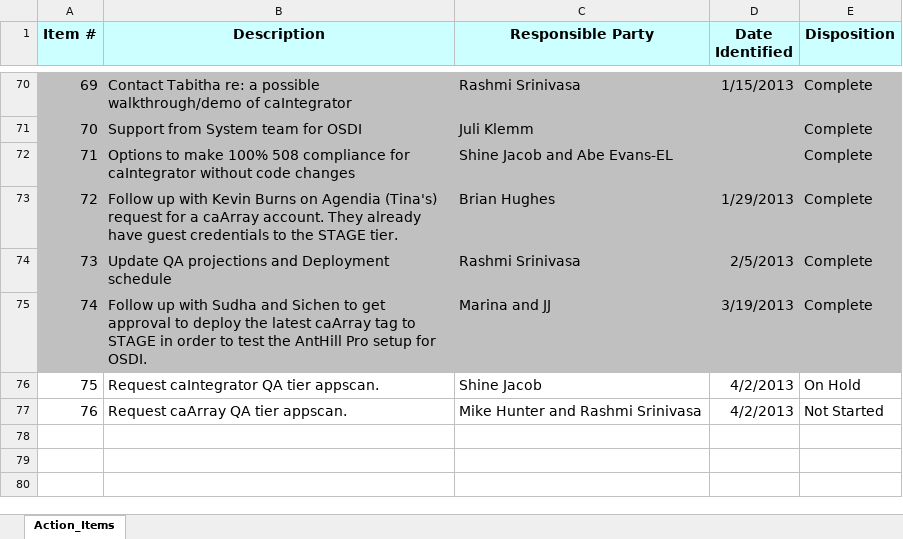
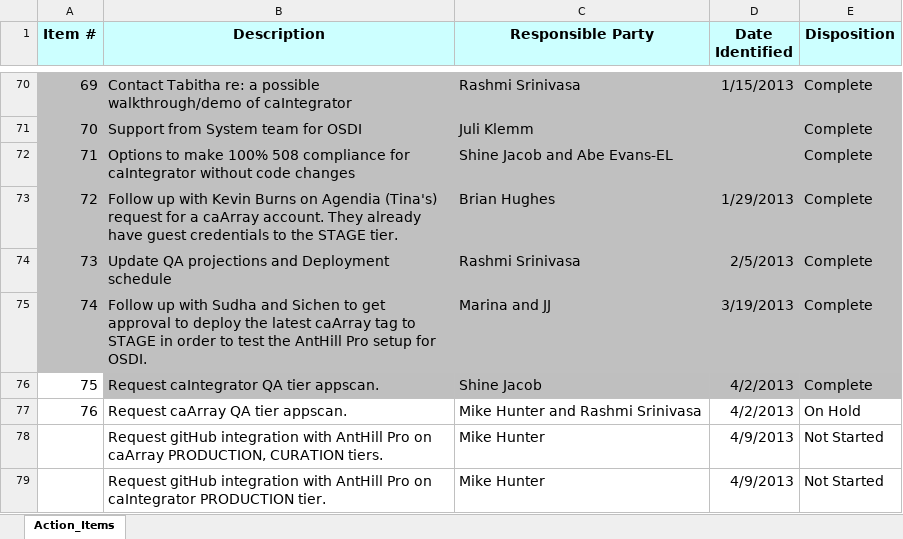
Before and after one commit to NCIP/caarray-docs, an Excel workbook: project_management/caArray_caIntegrator_Action_Items.xlsx, sheet Action_Items, drawn as a sheet; only a part is shown, gaps mark what is left out; values as stored, in another font and other column widths than the file's, no borders; the diff names each change by its address in the sheet, - before the commit and + after, or states it on an @@ line.

```diff
--- a/project_management/caArray_caIntegrator_Action_Items.xlsx (sheet Action_Items)
+++ b/project_management/caArray_caIntegrator_Action_Items.xlsx (sheet Action_Items)
-B76:E76 fill: none
+B76:E76 fill: #BFBFBF
-E76 (Disposition): On Hold
+E76 (Disposition): Complete
-E77 (Disposition): Not Started
+E77 (Disposition): On Hold
+row 78:  | Request gitHub integration with AntHill Pro on caArray PRODUCTION, CURATION tiers. | Mike Hunter | 4/9/2013 | Not Started
+row 79:  | Request gitHub integration with AntHill Pro on caIntegrator PRODUCTION tier. | Mike Hunter | 4/9/2013 | Not Started
```
Also changed, not shown: project_management/caArray_Risks.xlsx, 2 other files.
